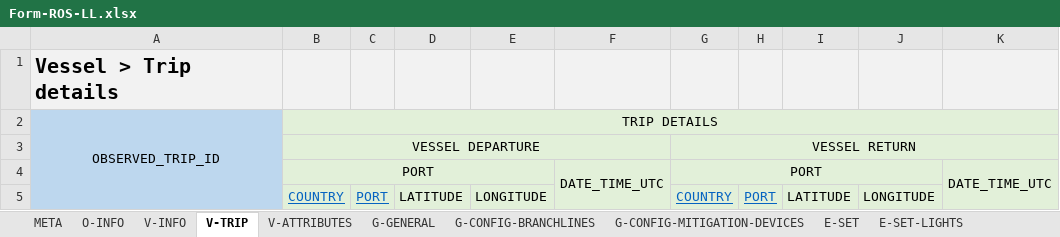
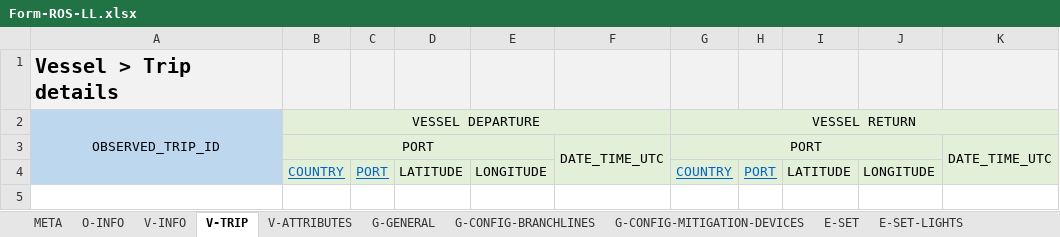
Before and after one commit to iotc-secretariat/iotc-reference-forms, an Excel workbook: form_reporting_templates/ros/Form-ROS-LL.xlsx, sheet V-TRIP, drawn as a sheet; values as stored, in another font and other column widths than the file's, no borders; removed rows and columns are numbered as before the commit, all else as after; the diff names each change by its address in the sheet, - before the commit and + after, or states it on an @@ line.

```diff
--- a/form_reporting_templates/ros/Form-ROS-LL.xlsx (sheet V-TRIP)
+++ b/form_reporting_templates/ros/Form-ROS-LL.xlsx (sheet V-TRIP)
-row 2: OBSERVED_TRIP_ID | TRIP DETAILS
-A2: (empty)
+A2: OBSERVED_TRIP_ID
+A2:A4 merged
```
Also changed, not shown: sheet E-SET.
